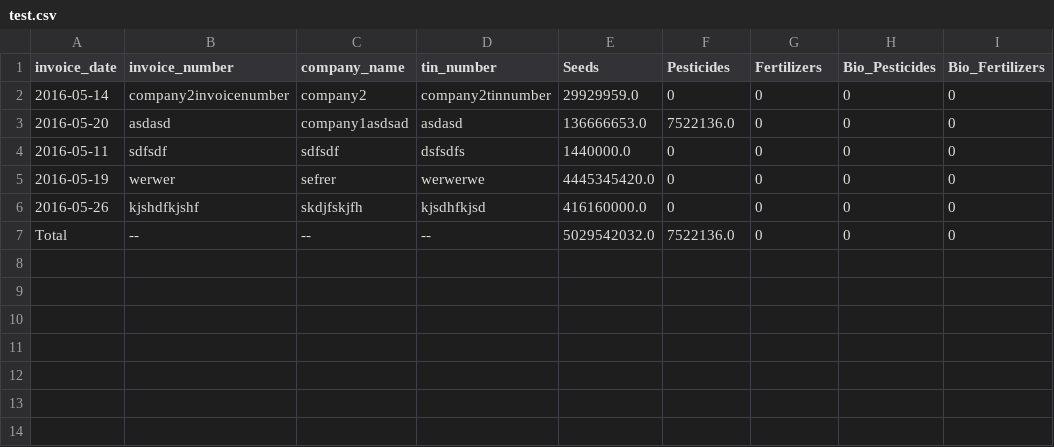
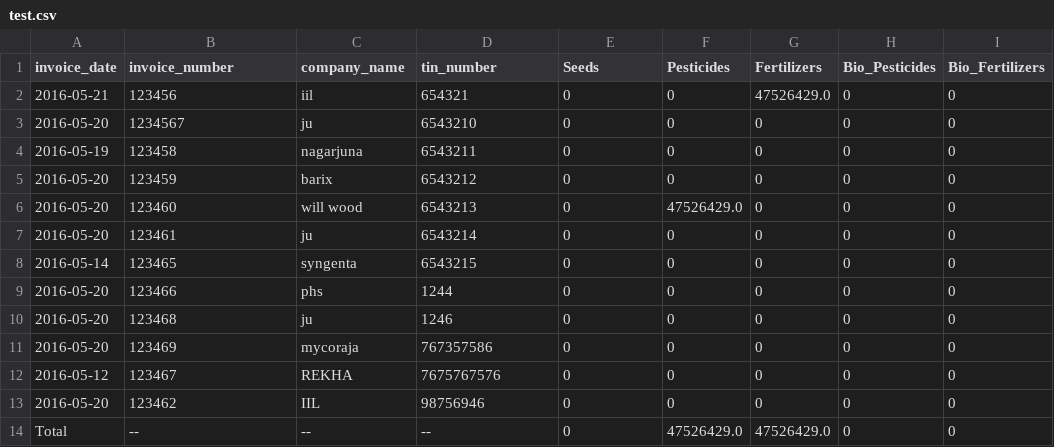
Before and after one commit to raythumithrafertilizers/test, a CSV file: test.csv, drawn as a sheet.

```diff
--- a/test.csv
+++ b/test.csv
@@ -1,7 +1,14 @@
 invoice_date,invoice_number,company_name,tin_number,Seeds,Pesticides,Fertilizers,Bio_Pesticides,Bio_Fertilizers
-2016-05-14,company2invoicenumber,company2,company2tinnumber,29929959.0,0,0,0,0
-2016-05-20,asdasd,company1asdsad,asdasd,136666653.0,7522136.0,0,0,0
-2016-05-11,sdfsdf,sdfsdf,dsfsdfs,1440000.0,0,0,0,0
-2016-05-19,werwer,sefrer,werwerwe,4445345420.0,0,0,0,0
-2016-05-26,kjshdfkjshf,skdjfskjfh,kjsdhfkjsd,416160000.0,0,0,0,0
-Total,--,--,--,5029542032.0,7522136.0,0,0,0
+2016-05-21,123456,iil,654321,0,0,47526429.0,0,0
+2016-05-20,1234567,ju,6543210,0,0,0,0,0
+2016-05-19,123458,nagarjuna,6543211,0,0,0,0,0
+2016-05-20,123459,barix,6543212,0,0,0,0,0
+2016-05-20,123460,will wood,6543213,0,47526429.0,0,0,0
+2016-05-20,123461,ju,6543214,0,0,0,0,0
+2016-05-14,123465,syngenta,6543215,0,0,0,0,0
+2016-05-20,123466,phs,1244,0,0,0,0,0
+2016-05-20,123468,ju,1246,0,0,0,0,0
+2016-05-20,123469,mycoraja,767357586,0,0,0,0,0
+2016-05-12,123467,REKHA,7675767576,0,0,0,0,0
+2016-05-20,123462,IIL,98756946,0,0,0,0,0
+Total,--,--,--,0,47526429.0,47526429.0,0,0
```
Also changed, not shown: 31 other files.
